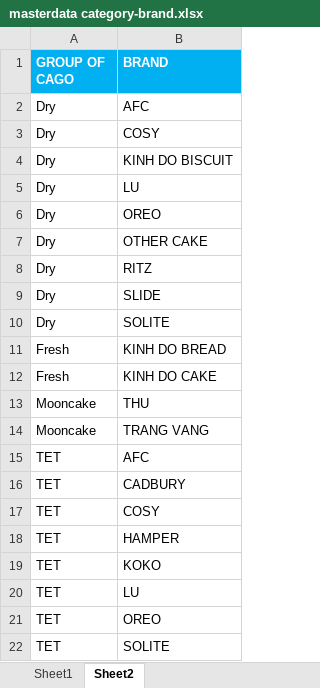
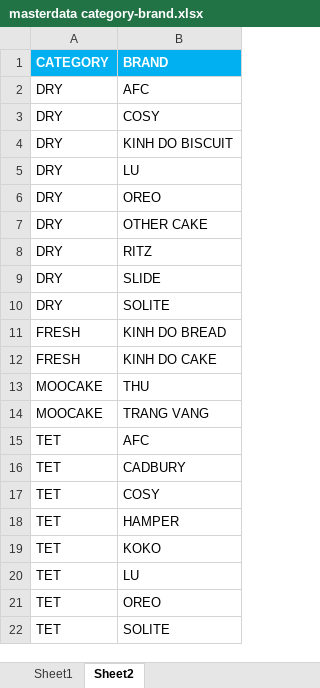
Before and after one commit to vanthuy1107/mdlz_forecasting, an Excel workbook: masterdata/masterdata category-brand.xlsx, sheet Sheet2, drawn as a sheet; values as stored, in another font and other column widths than the file's, no borders; conditional formats not drawn; the diff names each change by its address in the sheet, - before the commit and + after, or states it on an @@ line.

Commit message:
Refine masterdata join, add brand accuracy pipeline, and improve Sheets upload

```diff
--- a/masterdata/masterdata category-brand.xlsx (sheet Sheet2)
+++ b/masterdata/masterdata category-brand.xlsx (sheet Sheet2)
-A1: GROUP OF CAGO
+A1: CATEGORY
-A2:A10 (CATEGORY): Dry
+A2:A10 (CATEGORY): DRY
-A11:A12 (CATEGORY): Fresh
+A11:A12 (CATEGORY): FRESH
-A13:A14 (CATEGORY): Mooncake
+A13:A14 (CATEGORY): MOOCAKE
```
Also changed, not shown: sheet Sheet1, hidden cells, 3 other files.
